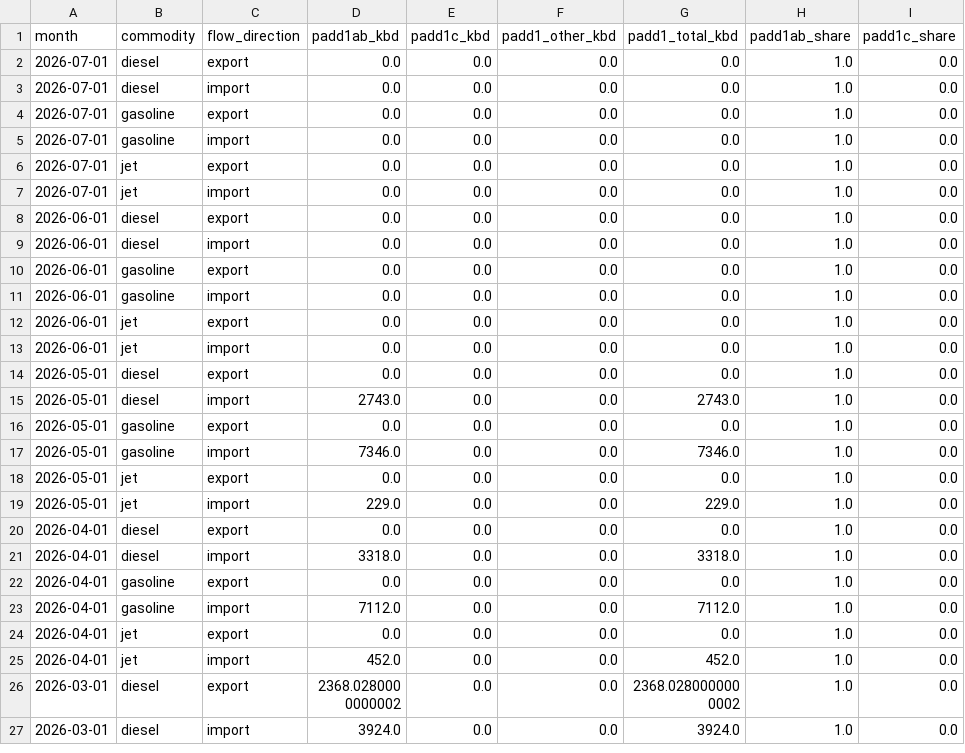
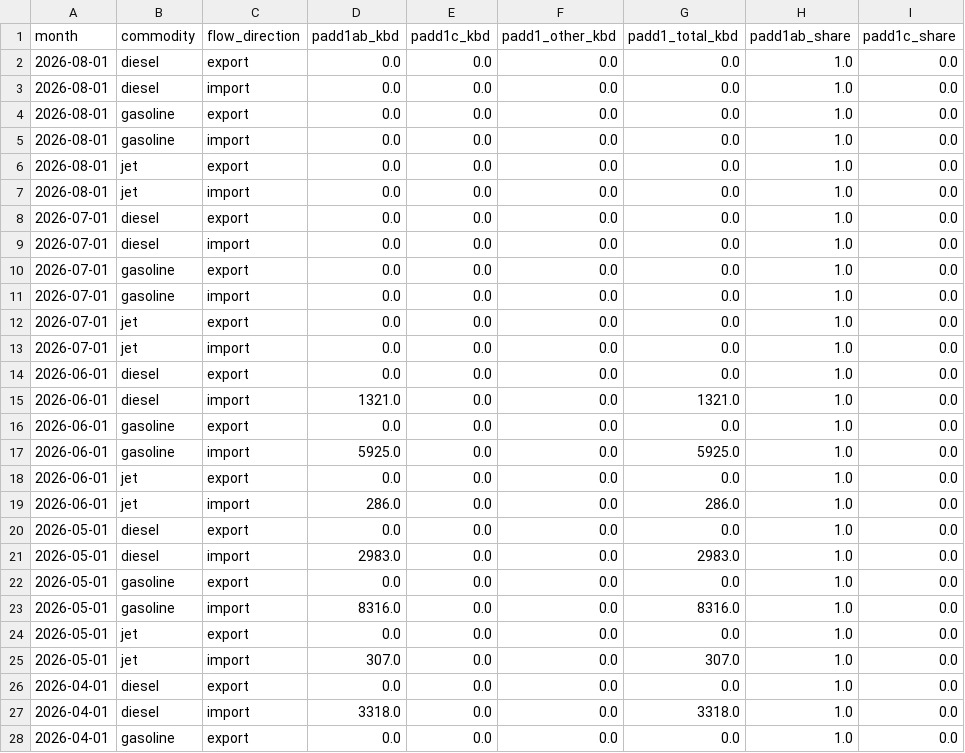
Before and after one commit to hoff01/data-workbook, a CSV file: Kpler/output/padd1_split/padd1_import_export_shares_monthly.csv, drawn as a sheet; only a part is shown; the shorter side is filled out with more unchanged rows.

```diff
--- a/Kpler/output/padd1_split/padd1_import_export_shares_monthly.csv
+++ b/Kpler/output/padd1_split/padd1_import_export_shares_monthly.csv
@@ -1,2 +1,8 @@
 month,commodity,flow_direction,padd1ab_kbd,padd1c_kbd,padd1_other_kbd,padd1_total_kbd,padd1ab_share,padd1c_share
+2026-08-01,diesel,export,0.0,0.0,0.0,0.0,1.0,0.0
+2026-08-01,diesel,import,0.0,0.0,0.0,0.0,1.0,0.0
+2026-08-01,gasoline,export,0.0,0.0,0.0,0.0,1.0,0.0
+2026-08-01,gasoline,import,0.0,0.0,0.0,0.0,1.0,0.0
+2026-08-01,jet,export,0.0,0.0,0.0,0.0,1.0,0.0
+2026-08-01,jet,import,0.0,0.0,0.0,0.0,1.0,0.0
 2026-07-01,diesel,export,0.0,0.0,0.0,0.0,1.0,0.0
@@ -8,13 +14,13 @@ month,commodity,flow_direction,padd1ab_kbd,padd1c_kbd,padd1_other_kbd,padd1_tota
 2026-06-01,diesel,export,0.0,0.0,0.0,0.0,1.0,0.0
-2026-06-01,diesel,import,0.0,0.0,0.0,0.0,1.0,0.0
+2026-06-01,diesel,import,1321.0,0.0,0.0,1321.0,1.0,0.0
 2026-06-01,gasoline,export,0.0,0.0,0.0,0.0,1.0,0.0
-2026-06-01,gasoline,import,0.0,0.0,0.0,0.0,1.0,0.0
+2026-06-01,gasoline,import,5925.0,0.0,0.0,5925.0,1.0,0.0
 2026-06-01,jet,export,0.0,0.0,0.0,0.0,1.0,0.0
-2026-06-01,jet,import,0.0,0.0,0.0,0.0,1.0,0.0
+2026-06-01,jet,import,286.0,0.0,0.0,286.0,1.0,0.0
 2026-05-01,diesel,export,0.0,0.0,0.0,0.0,1.0,0.0
-2026-05-01,diesel,import,2743.0,0.0,0.0,2743.0,1.0,0.0
+2026-05-01,diesel,import,2983.0,0.0,0.0,2983.0,1.0,0.0
 2026-05-01,gasoline,export,0.0,0.0,0.0,0.0,1.0,0.0
-2026-05-01,gasoline,import,7346.0,0.0,0.0,7346.0,1.0,0.0
+2026-05-01,gasoline,import,8316.0,0.0,0.0,8316.0,1.0,0.0
 2026-05-01,jet,export,0.0,0.0,0.0,0.0,1.0,0.0
-2026-05-01,jet,import,229.0,0.0,0.0,229.0,1.0,0.0
+2026-05-01,jet,import,307.0,0.0,0.0,307.0,1.0,0.0
 2026-04-01,diesel,export,0.0,0.0,0.0,0.0,1.0,0.0
```
Also changed, not shown: Jet_Balance/padd_1/jet_padd1_summary.csv, Kpler/output/padd1_split/padd1_import_export_shares_weekly.csv, 43 other files.
